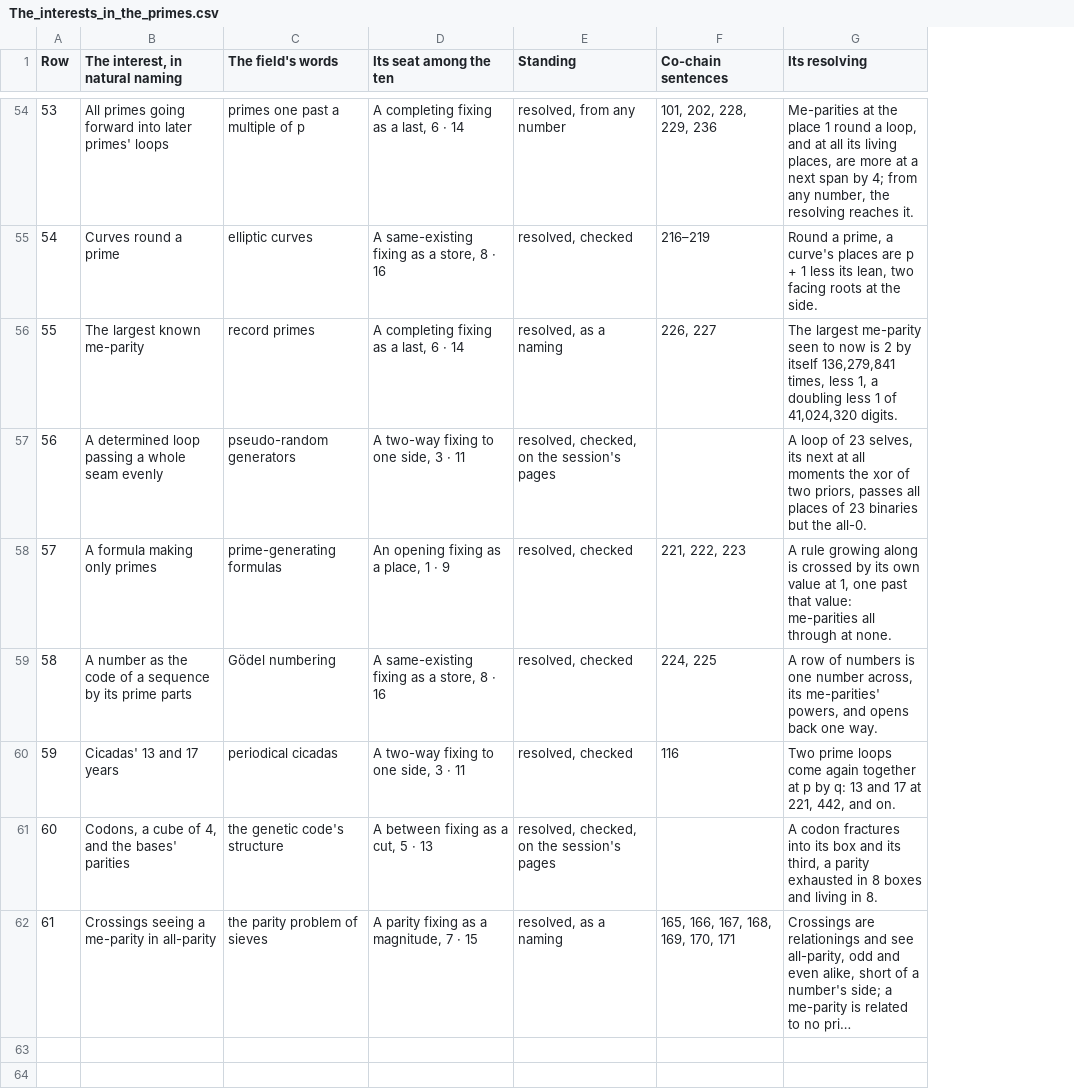
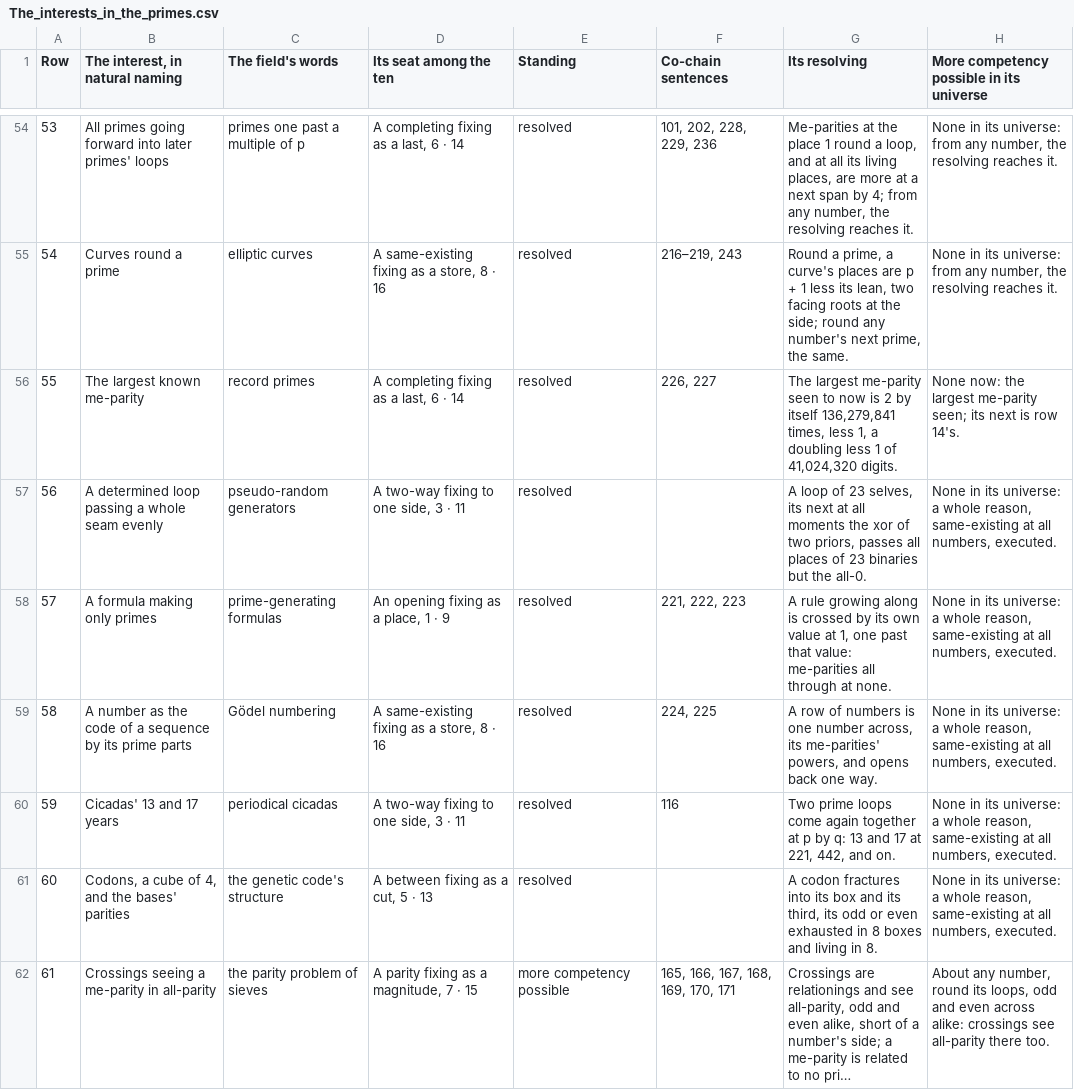
Before and after one commit to chris-j-handel/corus, a CSV file: incoming/v408primes/The_interests_in_the_primes.csv, drawn as a sheet; only a part is shown, gaps mark what is left out; long unchanged cells end in …; the diff covers the shown part only; the diff names each change by its address in the sheet, - before the commit and + after, or states it on an @@ line.

```diff
--- a/incoming/v408primes/The_interests_in_the_primes.csv
+++ b/incoming/v408primes/The_interests_in_the_primes.csv
+column H, row 1: More competency possible in its universe; rows 54-62: None in its universe: from any number, the resolving reaches it. | None in its universe: from any number, the resolving reaches it. | None now: the largest me-parity seen; its next is row 14's. | None in its universe: a whole reason, same-existing at all numbers, executed. | None in its universe: a whole reason, same-existing at all numbers, executed. | None in its universe: a whole reason, same-existing at all numbers, executed. | None in its universe: a whole reason, same-existing at all numbers, executed. | None in its universe: a whole reason, same-existing at all numbers, executed. | About any number, round its loops, odd and even across alike: crossings see all-parity there too.
-E54 (Standing): resolved, from any number
+E54 (Standing): resolved
-E55 (Standing): resolved, checked
+E55 (Standing): resolved
-F55 (Co-chain sentences): 216–219
+F55 (Co-chain sentences): 216–219, 243
-G55 (Its resolving): …at the side.
+G55 (Its resolving): …at the side; round any number's next prime, the same.
-E56 (Standing): resolved, as a naming
+E56 (Standing): resolved
-E57 (Standing): resolved, checked, on the session's pages
+E57 (Standing): resolved
-E58:E60 (Standing): resolved, checked
+E58:E60 (Standing): resolved
-E61 (Standing): resolved, checked, on the session's pages
+E61 (Standing): resolved
-G61 (Its resolving): …its third, a parity exhausted in…
+G61 (Its resolving): …its third, its odd or even exhausted in…
-E62 (Standing): resolved, as a naming
+E62 (Standing): more competency possible
```
Also changed, not shown: 65 edited cells elsewhere in this file, 4 other files.
